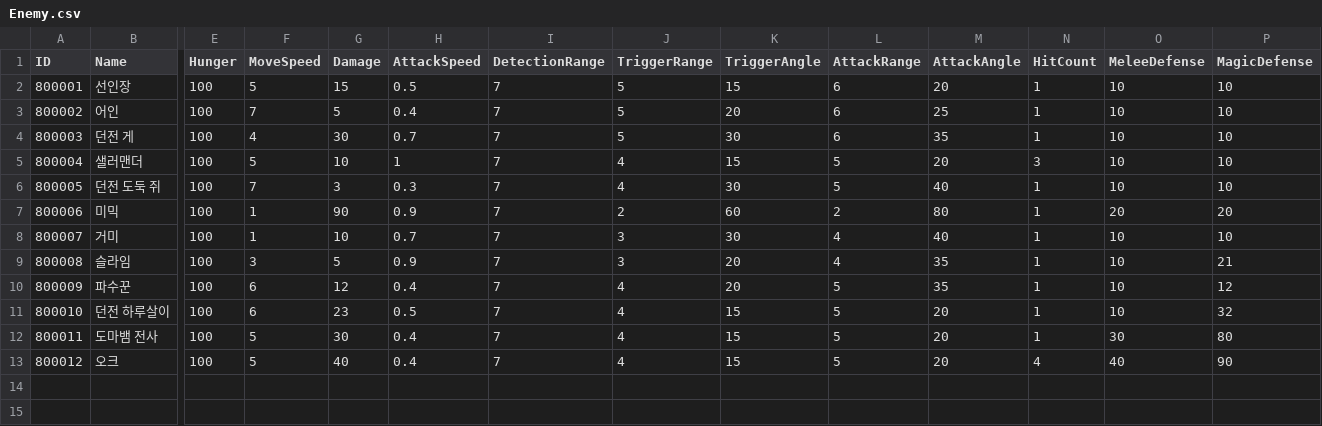
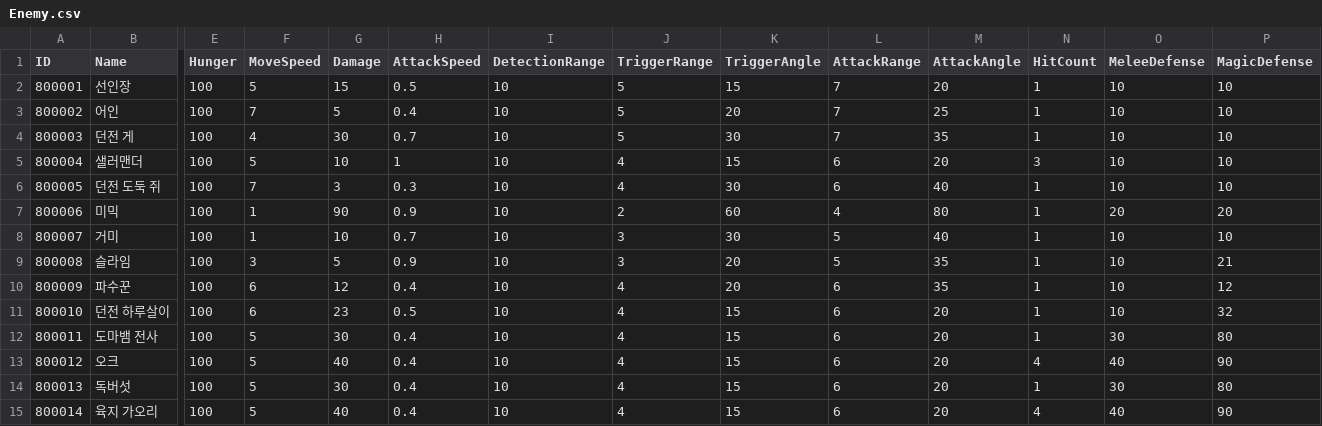
Before and after one commit to ssunpark/eat-or-die, a CSV file: Assets/StreamingAssets/EnemyCSV/Enemy.csv, drawn as a sheet; only a part is shown, gaps mark what is left out; rows hold the shown columns only; the diff names each change by its address in the sheet, - before the commit and + after, or states it on an @@ line.

Commit message:
[pjh] chore: csv 업데이트

```diff
--- a/Assets/StreamingAssets/EnemyCSV/Enemy.csv
+++ b/Assets/StreamingAssets/EnemyCSV/Enemy.csv
-I2:I13 (DetectionRange): 7
+I2:I13 (DetectionRange): 10
-L2:L4 (AttackRange): 6
+L2:L4 (AttackRange): 7
-L5:L6 (AttackRange): 5
+L5:L6 (AttackRange): 6
-L7 (AttackRange): 2
+L7 (AttackRange): 4
-L8:L9 (AttackRange): 4
+L8:L9 (AttackRange): 5
-L10:L13 (AttackRange): 5
+L10:L13 (AttackRange): 6
+row 14: 800013 | 독버섯 | 100 | 5 | 30 | 0.4 | 10 | 4 | 15 | 6 | 20 | 1 | 30 | 80
+row 15: 800014 | 육지 가오리 | 100 | 5 | 40 | 0.4 | 10 | 4 | 15 | 6 | 20 | 4 | 40 | 90
```
